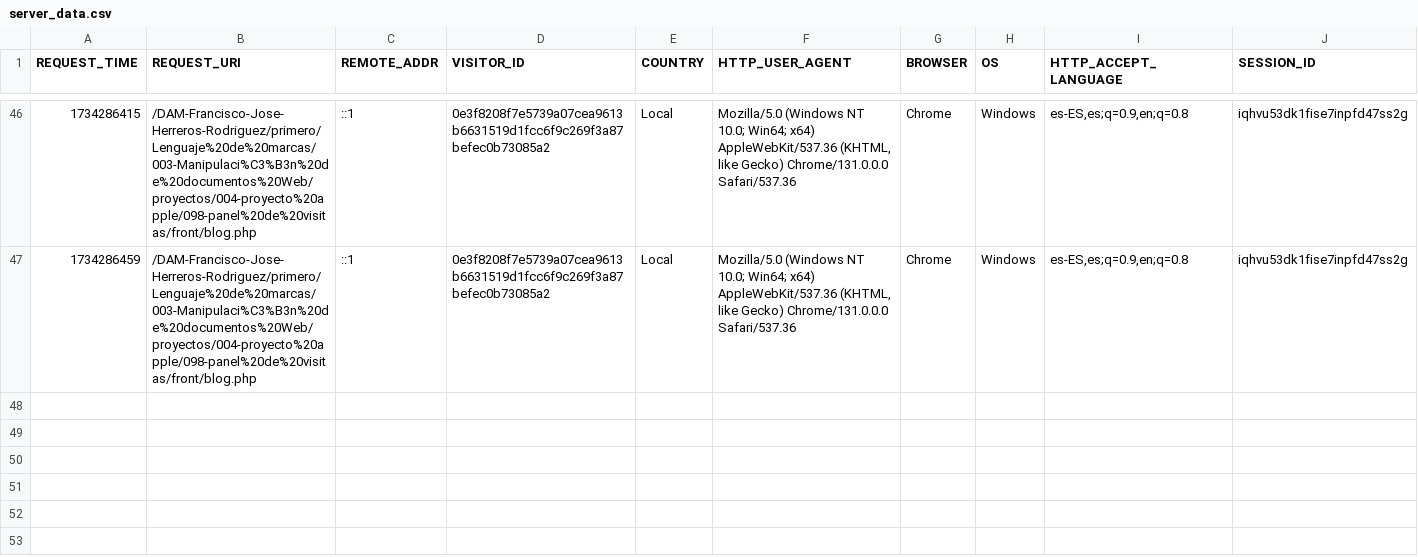
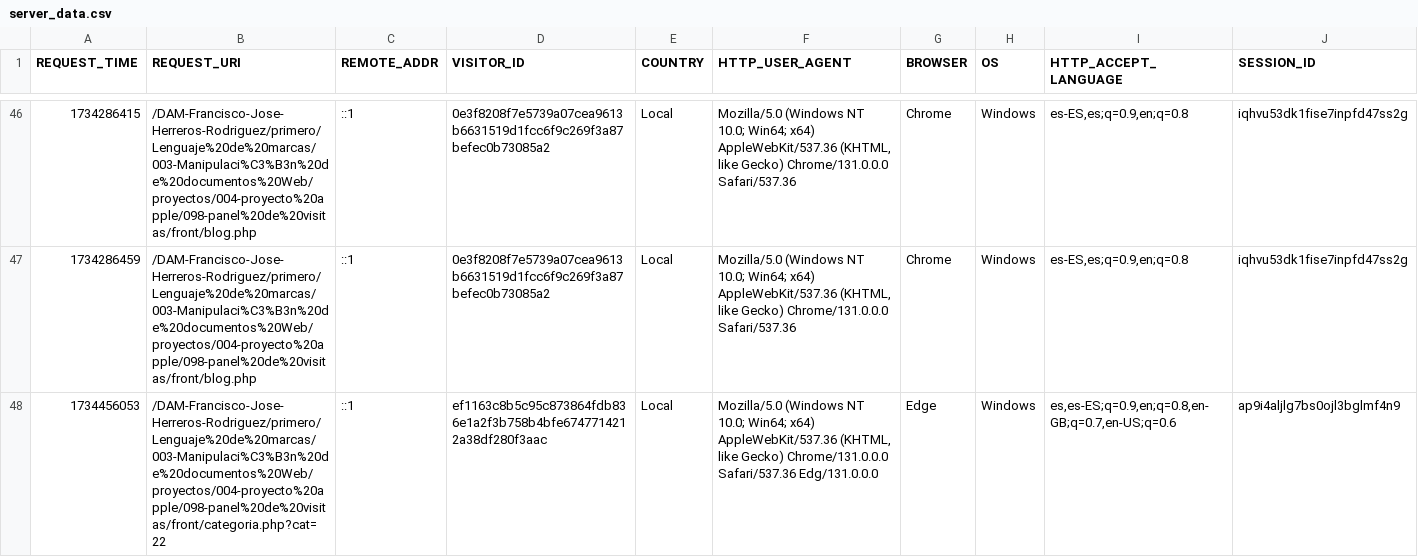
Before and after one commit to franHR11/DAM-Francisco-Jose-Herreros-Rodriguez, a CSV file: primero/Lenguaje de marcas/003-Manipulación de documentos Web/proyectos/004-proyecto apple/098-panel de visitas/front/server_data.csv, drawn as a sheet; only a part is shown, gaps mark what is left out; the diff names each change by its address in the sheet, - before the commit and + after, or states it on an @@ line.

```diff
--- a/primero/Lenguaje de marcas/003-Manipulación de documentos Web/proyectos/004-proyecto apple/098-panel de visitas/front/server_data.csv
+++ b/primero/Lenguaje de marcas/003-Manipulación de documentos Web/proyectos/004-proyecto apple/098-panel de visitas/front/server_data.csv
+row 48: 1734456053 | /DAM-Francisco-Jose-Herreros-Rodriguez/primero/Lenguaje%20de%20marcas/003-Manipulaci%C3%B3n%20de%20documentos%20Web/proyectos/004-proyecto%20apple/098-panel%20de%20visitas/front/categoria.php?cat=22 | ::1 | ef1163c8b5c95c873864fdb836e1a2f3b758b4bfe6747714212a38df280f3aac | Local | Mozilla/5.0 (Windows NT 10.0; Win64; x64) AppleWebKit/537.36 (KHTML, like Gecko) Chrome/131.0.0.0 Safari/537.36 Edg/131.0.0.0 | Edge | Windows | es,es-ES;q=0.9,en;q=0.8,en-GB;q=0.7,en-US;q=0.6 | ap9i4aljlg7bs0ojl3bglmf4n9
```
Also changed, not shown: 8 other files.
